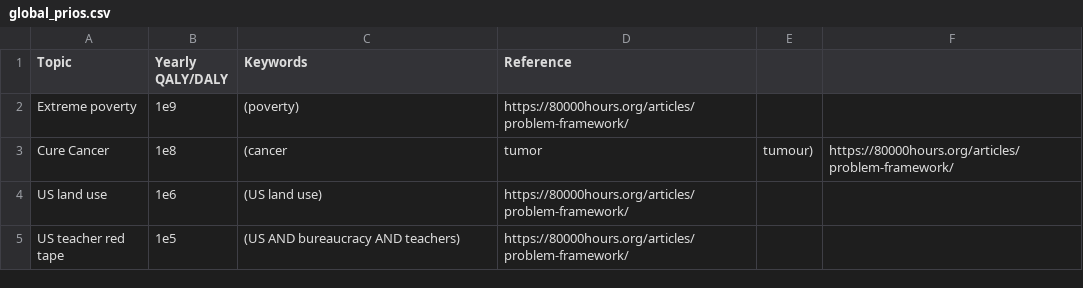
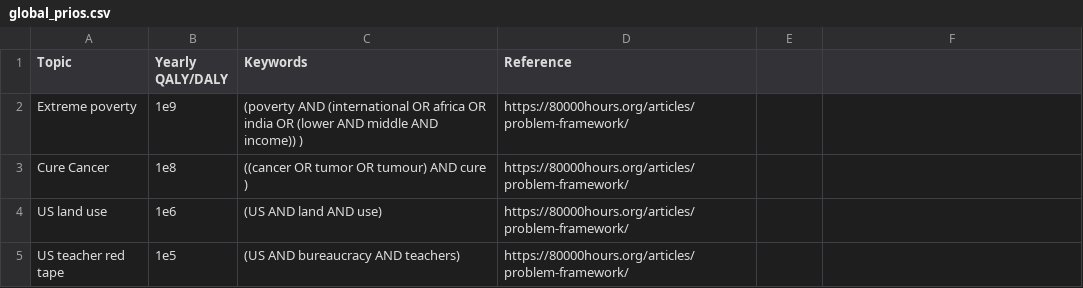
Before and after one commit to tomMcGrath/rationalnews, a CSV file: global_prios/global_prios.csv, drawn as a sheet.

Commit message:
Minimal working example with logical keywords

```diff
--- a/global_prios/global_prios.csv
+++ b/global_prios/global_prios.csv
@@ -1,5 +1,5 @@
 Topic, Yearly QALY/DALY, Keywords,Reference
-Extreme poverty, 1e9, (poverty),https://80000hours.org/articles/problem-framework/
-Cure Cancer,1e8,(cancer,tumor,tumour),https://80000hours.org/articles/problem-framework/
-US land use,1e6,(US land use),https://80000hours.org/articles/problem-framework/
+Extreme poverty, 1e9, (poverty AND (international OR africa OR india OR (lower AND middle AND income)) ),https://80000hours.org/articles/problem-framework/
+Cure Cancer,1e8,((cancer OR tumor OR tumour) AND cure ),https://80000hours.org/articles/problem-framework/
+US land use,1e6,(US AND land AND use),https://80000hours.org/articles/problem-framework/
 US teacher red tape,1e5,(US AND bureaucracy AND teachers),https://80000hours.org/articles/problem-framework/
```
